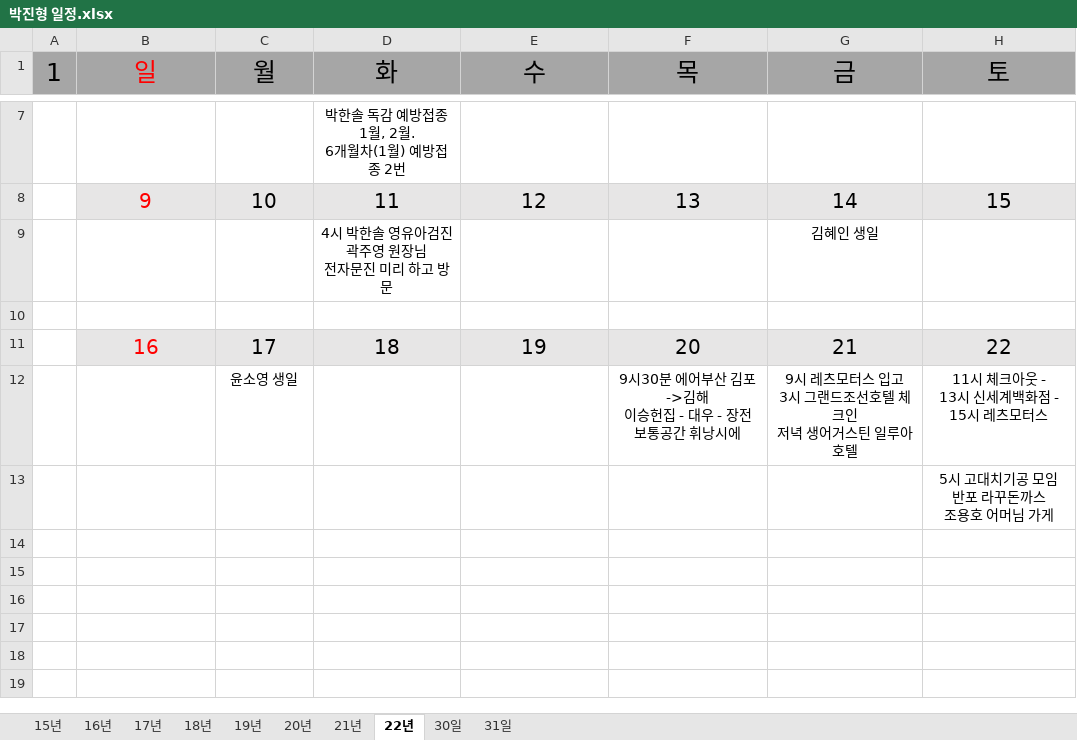
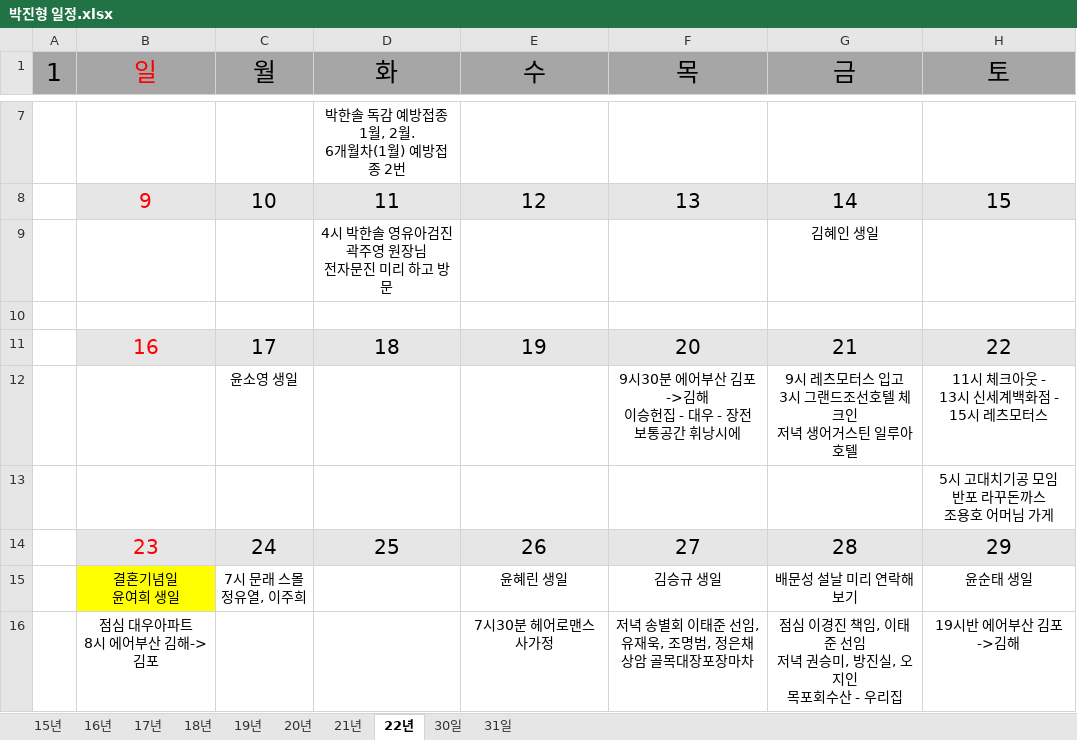
Before and after one commit to jhpark9003/remote-dailyStudy, an Excel workbook: 박진형 일정.xlsx, sheet 22년, drawn as a sheet; only a part is shown, gaps mark what is left out; values as stored, in another font and other column widths than the file's, no borders; ↵ is a line break in a cell; the diff names each change by its address in the sheet, - before the commit and + after, or states it on an @@ line.

```diff
--- a/박진형 일정.xlsx (sheet 22년)
+++ b/박진형 일정.xlsx (sheet 22년)
+row 14:  | 23 | 24 | 25 | 26 | 27 | 28 | 29
+row 15:  | 결혼기념일 ↵ 윤여희 생일 | 7시 문래 스몰 ↵ 정유열, 이주희 |  | 윤혜린 생일 | 김승규 생일 | 배문성 설날 미리 연락해보기 | 윤순태 생일
+row 16:  | 점심 대우아파트 ↵ 8시 에어부산 김해->김포 |  |  | 7시30분 헤어로맨스 사가정 | 저녁 송별회 이태준 선임, ↵ 유재욱, 조명범, 정은채 ↵ 상암 골목대장포장마차 | 점심 이경진 책임, 이태준 선임 ↵ 저녁 권승미, 방진실, 오지인 ↵ 목포회수산 - 우리집 | 19시반 에어부산 김포->김해
```
Also changed, not shown: 박진형.xlsx, 3 other files.
